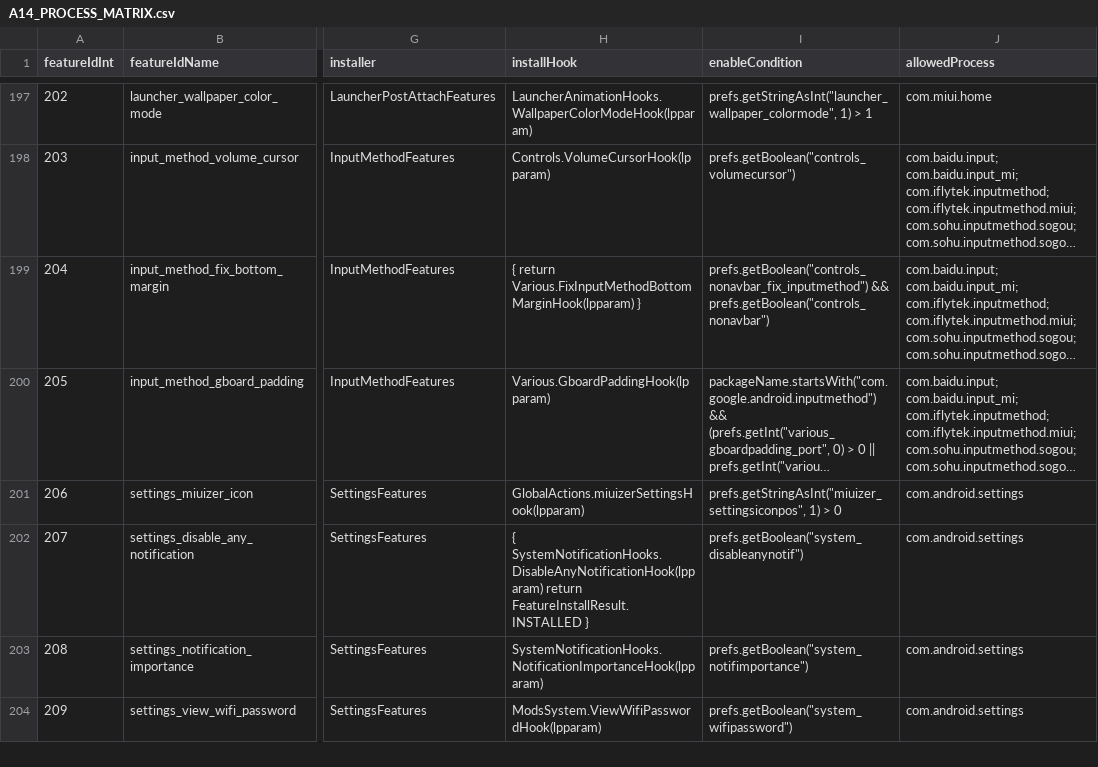
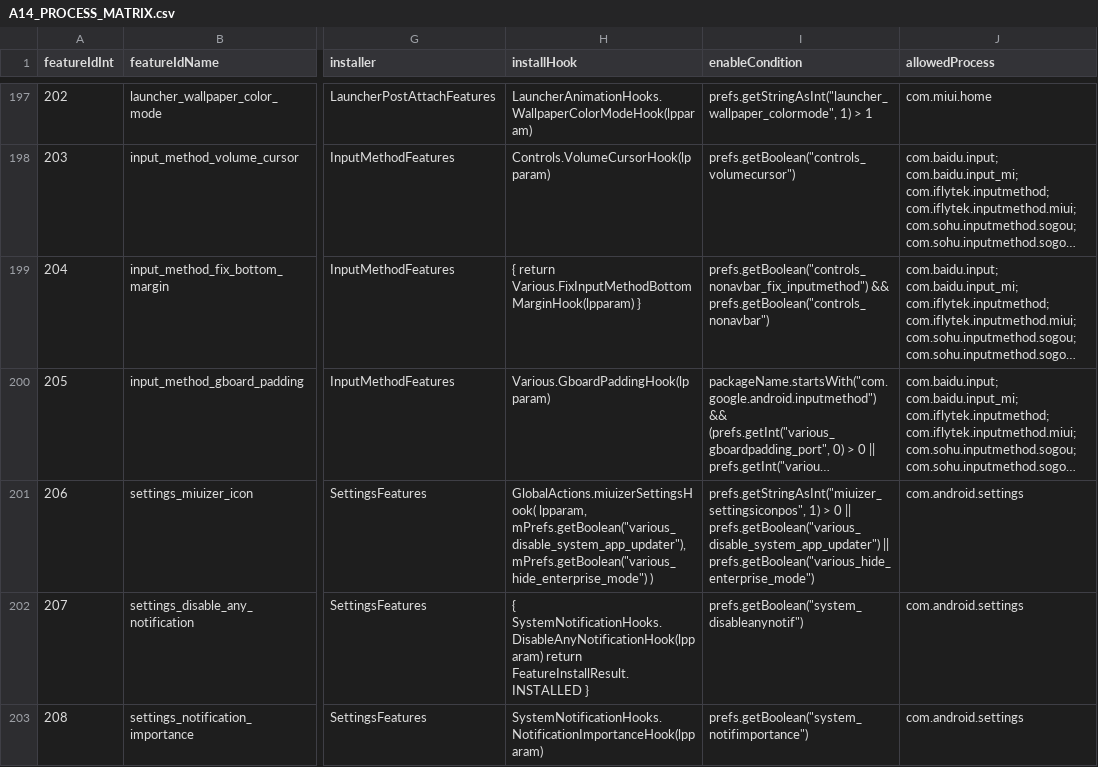
Before and after one commit to thetvplus/customiuizer-a14, a CSV file: docs/rom-intelligence/A14_PROCESS_MATRIX.csv, drawn as a sheet; only a part is shown, gaps mark what is left out; the shorter side is filled out with more unchanged rows; long unchanged cells end in …; the diff names each change by its address in the sheet, - before the commit and + after, or states it on an @@ line.

```diff
--- a/docs/rom-intelligence/A14_PROCESS_MATRIX.csv
+++ b/docs/rom-intelligence/A14_PROCESS_MATRIX.csv
-H201 (installHook): GlobalActions.miuizerSettingsHook(lpparam)
+H201 (installHook): GlobalActions.miuizerSettingsHook( lpparam, mPrefs.getBoolean("various_disable_system_app_updater"), mPrefs.getBoolean("various_hide_enterprise_mode") )
-I201 (enableCondition): …> 0
+I201 (enableCondition): …> 0 || prefs.getBoolean("various_disable_system_app_updater") || prefs.getBoolean("various_hide_enterprise_mode")
```
Also changed, not shown: 11 other files.
